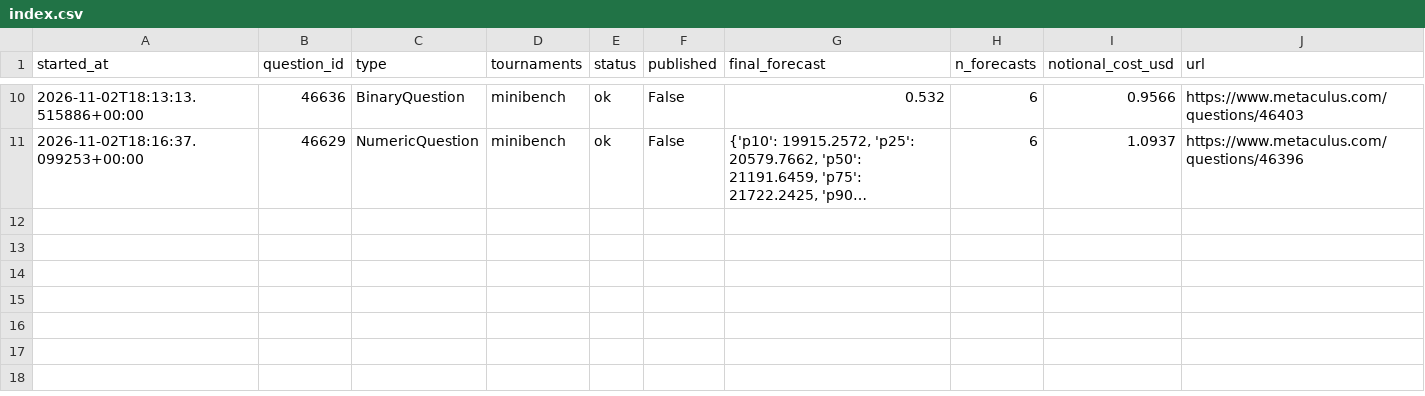
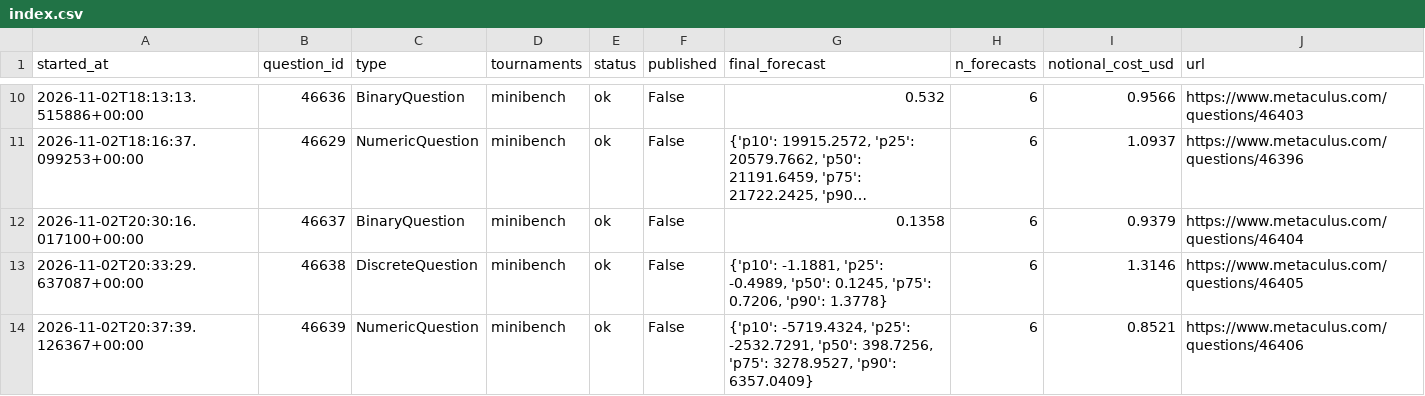
Before and after one commit to foggysteam/metaculus-bot, a CSV file: shadow_logs/index.csv, drawn as a sheet; only a part is shown, gaps mark what is left out; long unchanged cells end in …; the diff names each change by its address in the sheet, - before the commit and + after, or states it on an @@ line.

Commit message:
Shadow logs 2026-11-02T20:40Z

```diff
--- a/shadow_logs/index.csv
+++ b/shadow_logs/index.csv
+row 12: 2026-11-02T20:30:16.017100+00:00 | 46637 | BinaryQuestion | minibench | ok | False | 0.1358 | 6 | 0.9379 | https://www.metaculus.com/questions/46404
+row 13: 2026-11-02T20:33:29.637087+00:00 | 46638 | DiscreteQuestion | minibench | ok | False | {'p10': -1.1881, 'p25': -0.4989, 'p50': 0.1245, 'p75': 0.7206, 'p90': 1.3778} | 6 | 1.3146 | https://www.metaculus.com/questions/46405
+row 14: 2026-11-02T20:37:39.126367+00:00 | 46639 | NumericQuestion | minibench | ok | False | {'p10': -5719.4324, 'p25': -2532.7291, 'p50': 398.7256, 'p75': 3278.9527, 'p90': 6357.0409} | 6 | 0.8521 | https://www.metaculus.com/questions/46406
```
Also changed, not shown: 4 other files.
